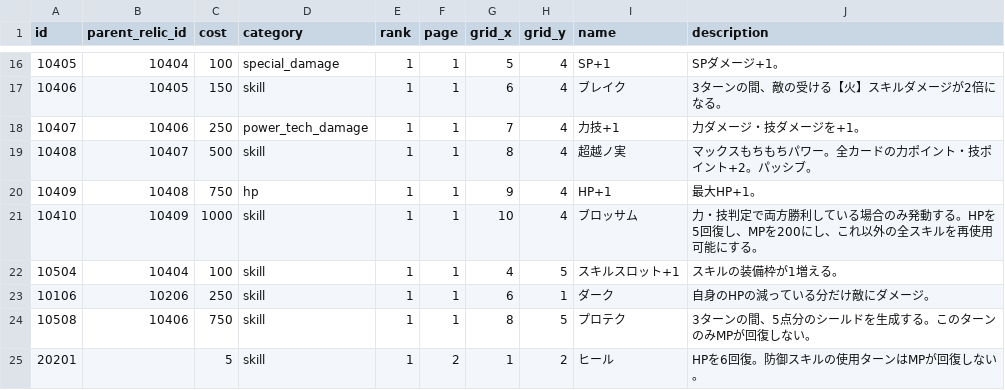
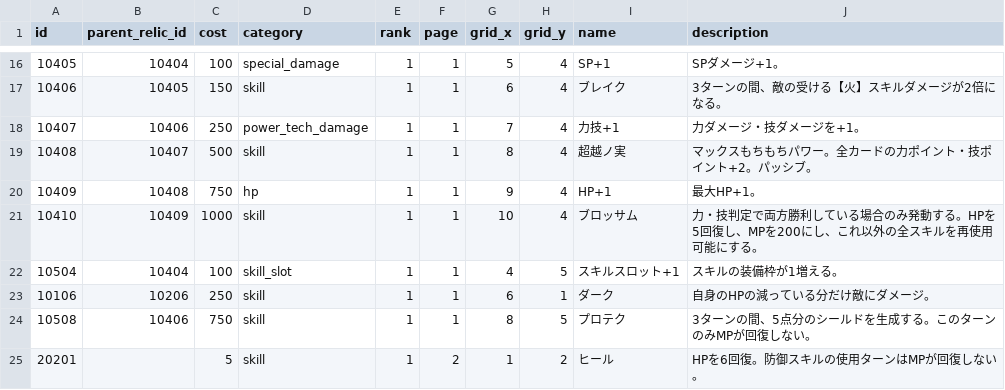
Before and after one commit to jyllsarta/stray-masterdata, a CSV file: seeds/relics.csv, drawn as a sheet; only a part is shown, gaps mark what is left out.

Commit message:
update by Masterdata Task 2021-04-19 01:24:27 +0900

```diff
--- a/seeds/relics.csv
+++ b/seeds/relics.csv
@@ -21,3 +21,3 @@ id,parent_relic_id,cost,category,rank,page,grid_x,grid_y,name,description
 10410,10409,1000,skill,1,1,10,4,ブロッサム,力・技判定で両方勝利している場合のみ発動する。HPを5回復し、MPを200にし、これ以外の全スキルを再使用可能にする。
-10504,10404,100,skill,1,1,4,5,スキルスロット+1,スキルの装備枠が1増える。
+10504,10404,100,skill_slot,1,1,4,5,スキルスロット+1,スキルの装備枠が1増える。
 10106,10206,250,skill,1,1,6,1,ダーク,自身のHPの減っている分だけ敵にダメージ。
```
